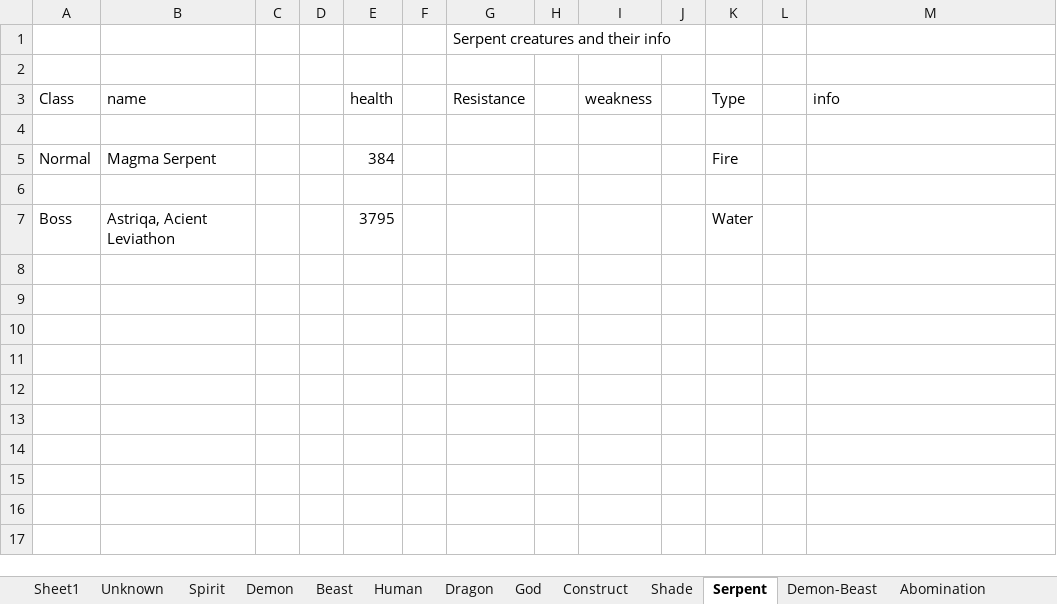
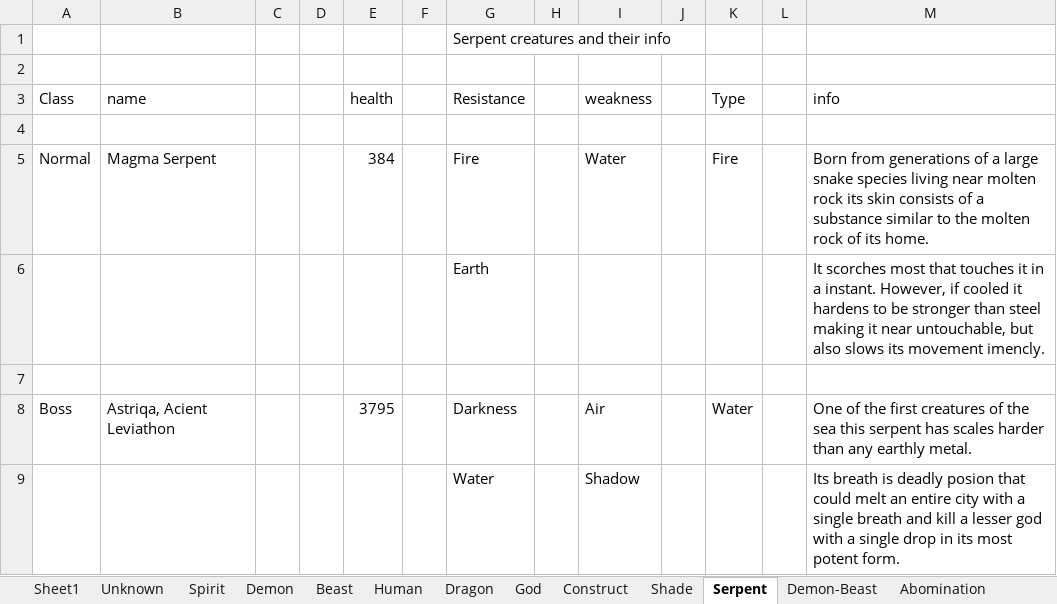
Before and after one commit to ShadowSlayer6/Project-Fenrir, an Excel workbook: Game Info spread sheet.xlsx, sheet Serpent, drawn as a sheet; values as stored, in another font and other column widths than the file's, no borders; addresses are those after the commit; the diff names each change by its address in the sheet, - before the commit and + after, or states it on an @@ line.

Commit message:
more details

```diff
--- a/Game Info spread sheet.xlsx (sheet Serpent)
+++ b/Game Info spread sheet.xlsx (sheet Serpent)
-G5 (Resistance): (empty)
+G5 (Resistance): Fire
-I5 (weakness): (empty)
+I5 (weakness): Water
-M5 (info): (empty)
+M5 (info): Born from generations of a large snake species living near molten rock its skin consists of a substance similar to the molten rock of its home.
+row 6:  |  |  |  |  |  | Earth |  |  |  |  |  | It scorches most that touches it in a instant. However, if cooled it hardens to be stronger than steel making it near untouchable, but also slows its movement imencly.
-G8 (Resistance): (empty)
+G8 (Resistance): Darkness
-I8 (weakness): (empty)
+I8 (weakness): Air
-M8 (info): (empty)
+M8 (info): One of the first creatures of the sea this serpent has scales harder than any earthly metal.
+row 9:  |  |  |  |  |  | Water |  | Shadow |  |  |  | Its breath is deadly posion that could melt an entire city with a single breath and kill a lesser god with a single drop in its most potent form.
```
Also changed, not shown: sheet God, sheet Sheet1.
